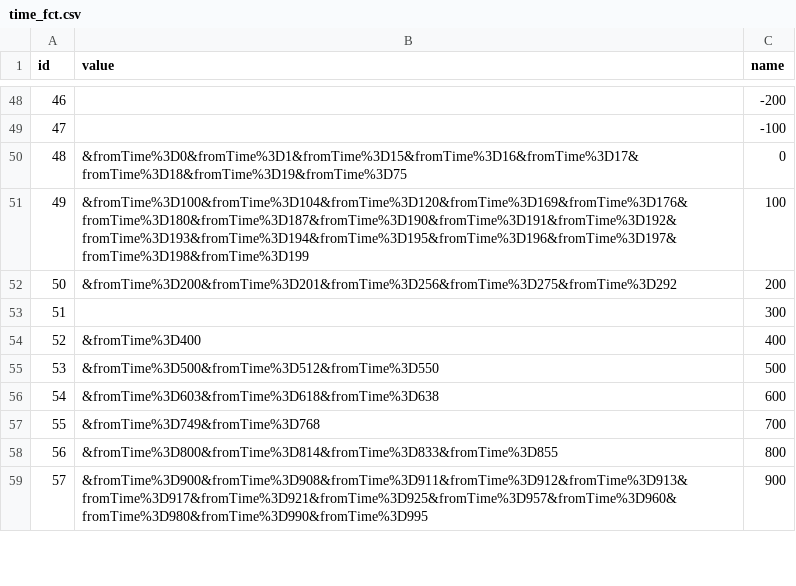
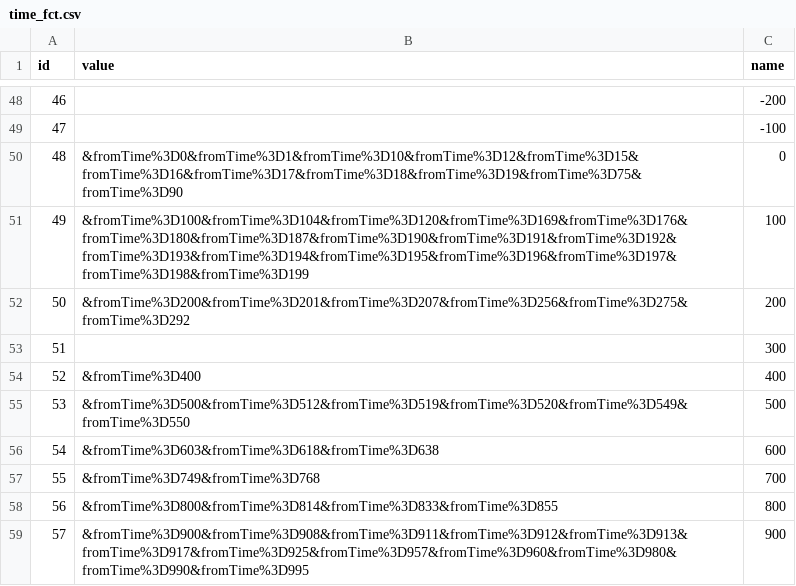
Before and after one commit to riksantikvarieambetet/Kringla-Visualized, a CSV file: site/timeline/data/time_fct.csv, drawn as a sheet; only a part is shown, gaps mark what is left out; the diff covers the shown part only.

```diff
--- a/site/timeline/data/time_fct.csv
+++ b/site/timeline/data/time_fct.csv
@@ -49,8 +49,8 @@
 47,,-100
-48,&fromTime%3D0&fromTime%3D1&fromTime%3D15&fromTime%3D16&fromTime%3D17&fromTime%3D18&fromTime%3D19&fromTime%3D75,0
+48,&fromTime%3D0&fromTime%3D1&fromTime%3D10&fromTime%3D12&fromTime%3D15&fromTime%3D16&fromTime%3D17&fromTime%3D18&fromTime%3D19&fromTime%3D75&fromTime%3D90,0
 49,&fromTime%3D100&fromTime%3D104&fromTime%3D120&fromTime%3D169&fromTime%3D176&fromTime%3D180&fromTime%3D187&fromTime%3D190&fromTime%3D191&fromTime%3D192&fromTime%3D193&fromTime%3D194&fromTime%3D195&fromTime%3D196&fromTime%3D197&fromTime%3D198&fromTime%3D199,100
-50,&fromTime%3D200&fromTime%3D201&fromTime%3D256&fromTime%3D275&fromTime%3D292,200
+50,&fromTime%3D200&fromTime%3D201&fromTime%3D207&fromTime%3D256&fromTime%3D275&fromTime%3D292,200
 51,,300
 52,&fromTime%3D400,400
-53,&fromTime%3D500&fromTime%3D512&fromTime%3D550,500
+53,&fromTime%3D500&fromTime%3D512&fromTime%3D519&fromTime%3D520&fromTime%3D549&fromTime%3D550,500
 54,&fromTime%3D603&fromTime%3D618&fromTime%3D638,600
@@ -58,2 +58,2 @@
 56,&fromTime%3D800&fromTime%3D814&fromTime%3D833&fromTime%3D855,800
-57,&fromTime%3D900&fromTime%3D908&fromTime%3D911&fromTime%3D912&fromTime%3D913&fromTime%3D917&fromTime%3D921&fromTime%3D925&fromTime%3D957&fromTime%3D960&fromTime%3D980&fromTime%3D990&fromTime%3D995,900
+57,&fromTime%3D900&fromTime%3D908&fromTime%3D911&fromTime%3D912&fromTime%3D913&fromTime%3D917&fromTime%3D925&fromTime%3D957&fromTime%3D960&fromTime%3D980&fromTime%3D990&fromTime%3D995,900
```
Also changed, not shown: 7 edited cells elsewhere in this file, site/timeline/data/time_affiliate_en.csv, site/timeline/data/time_itemtype.csv, 4 other files.
